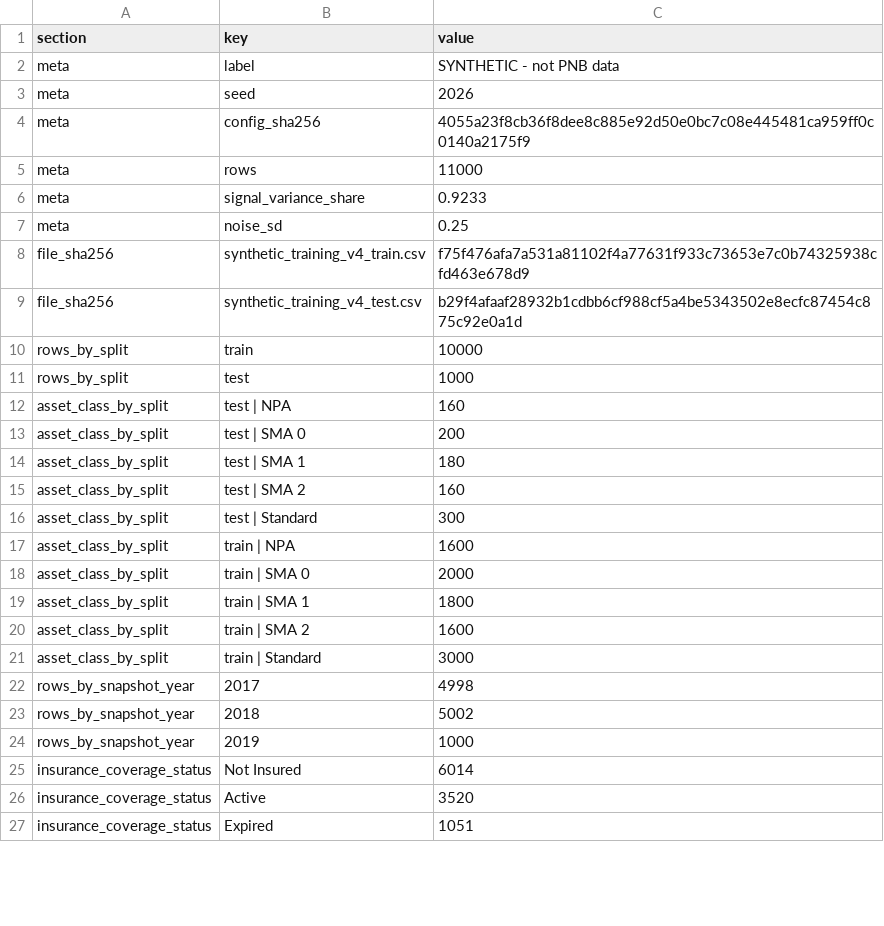
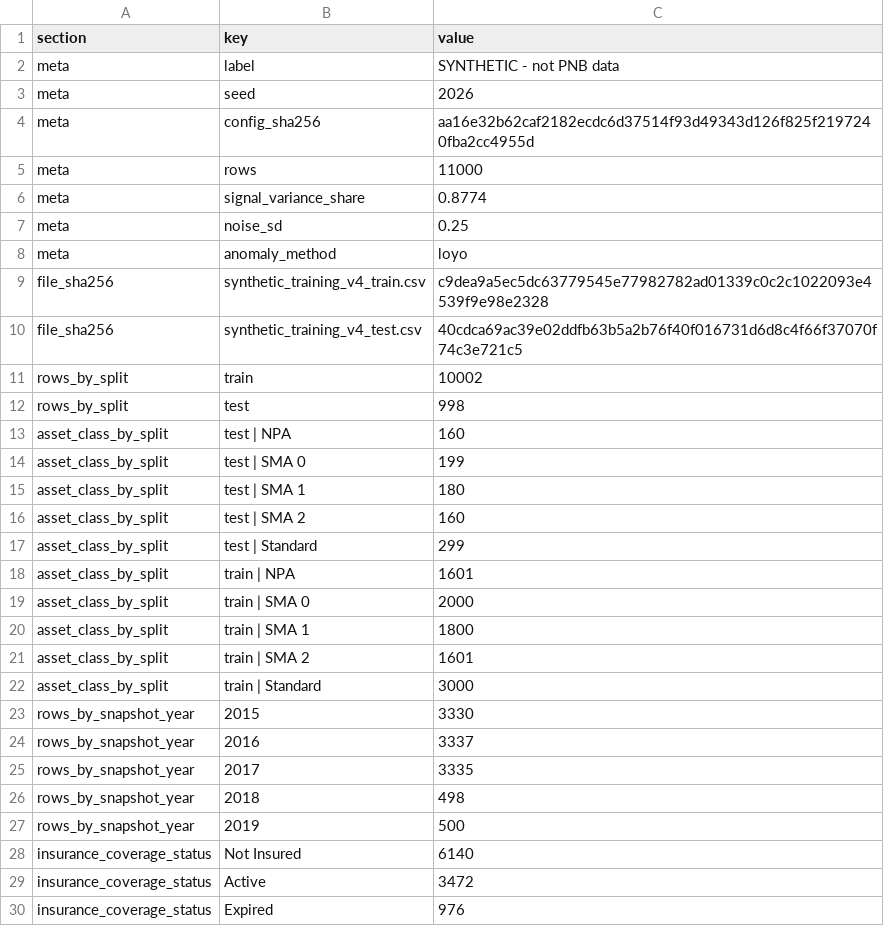
Before and after one commit to Qkrishi-Solutions/PNB--QWRF, a CSV file: synthetic_training_dataset/synthetic_training_report_v4.csv, drawn as a sheet; only a part is shown; the diff covers the shown part only.

```diff
--- a/synthetic_training_dataset/synthetic_training_report_v4.csv
+++ b/synthetic_training_dataset/synthetic_training_report_v4.csv
@@ -3,25 +3,28 @@ meta,label,SYNTHETIC - not PNB data
 meta,seed,2026
-meta,config_sha256,4055a23f8cb36f8dee8c885e92d50e0bc7c08e445481ca959ff0c0140a2175f9
+meta,config_sha256,aa16e32b62caf2182ecdc6d37514f93d49343d126f825f2197240fba2cc4955d
 meta,rows,11000
-meta,signal_variance_share,0.9233
+meta,signal_variance_share,0.8774
 meta,noise_sd,0.25
-file_sha256,synthetic_training_v4_train.csv,f75f476afa7a531a81102f4a77631f933c73653e7c0b74325938cfd463e678d9
-file_sha256,synthetic_training_v4_test.csv,b29f4afaaf28932b1cdbb6cf988cf5a4be5343502e8ecfc87454c875c92e0a1d
-rows_by_split,train,10000
-rows_by_split,test,1000
+meta,anomaly_method,loyo
+file_sha256,synthetic_training_v4_train.csv,c9dea9a5ec5dc63779545e77982782ad01339c0c2c1022093e4539f9e98e2328
+file_sha256,synthetic_training_v4_test.csv,40cdca69ac39e02ddfb63b5a2b76f40f016731d6d8c4f66f37070f74c3e721c5
+rows_by_split,train,10002
+rows_by_split,test,998
 asset_class_by_split,test | NPA,160
-asset_class_by_split,test | SMA 0,200
+asset_class_by_split,test | SMA 0,199
 asset_class_by_split,test | SMA 1,180
 asset_class_by_split,test | SMA 2,160
-asset_class_by_split,test | Standard,300
-asset_class_by_split,train | NPA,1600
+asset_class_by_split,test | Standard,299
+asset_class_by_split,train | NPA,1601
 asset_class_by_split,train | SMA 0,2000
 asset_class_by_split,train | SMA 1,1800
-asset_class_by_split,train | SMA 2,1600
+asset_class_by_split,train | SMA 2,1601
 asset_class_by_split,train | Standard,3000
-rows_by_snapshot_year,2017,4998
-rows_by_snapshot_year,2018,5002
-rows_by_snapshot_year,2019,1000
-insurance_coverage_status,Not Insured,6014
-insurance_coverage_status,Active,3520
-insurance_coverage_status,Expired,1051
+rows_by_snapshot_year,2015,3330
+rows_by_snapshot_year,2016,3337
+rows_by_snapshot_year,2017,3335
+rows_by_snapshot_year,2018,498
+rows_by_snapshot_year,2019,500
+insurance_coverage_status,Not Insured,6140
+insurance_coverage_status,Active,3472
+insurance_coverage_status,Expired,976
```
Also changed, not shown: 2 added rows, 2 removed rows and 7 edited cells elsewhere in this file, financial_train_test_data/v4/Financial_data_PNB_SYNTHETIC_test.csv, financial_train_test_data/v4/synthetic_training_v4_test.csv, 10 other files.
